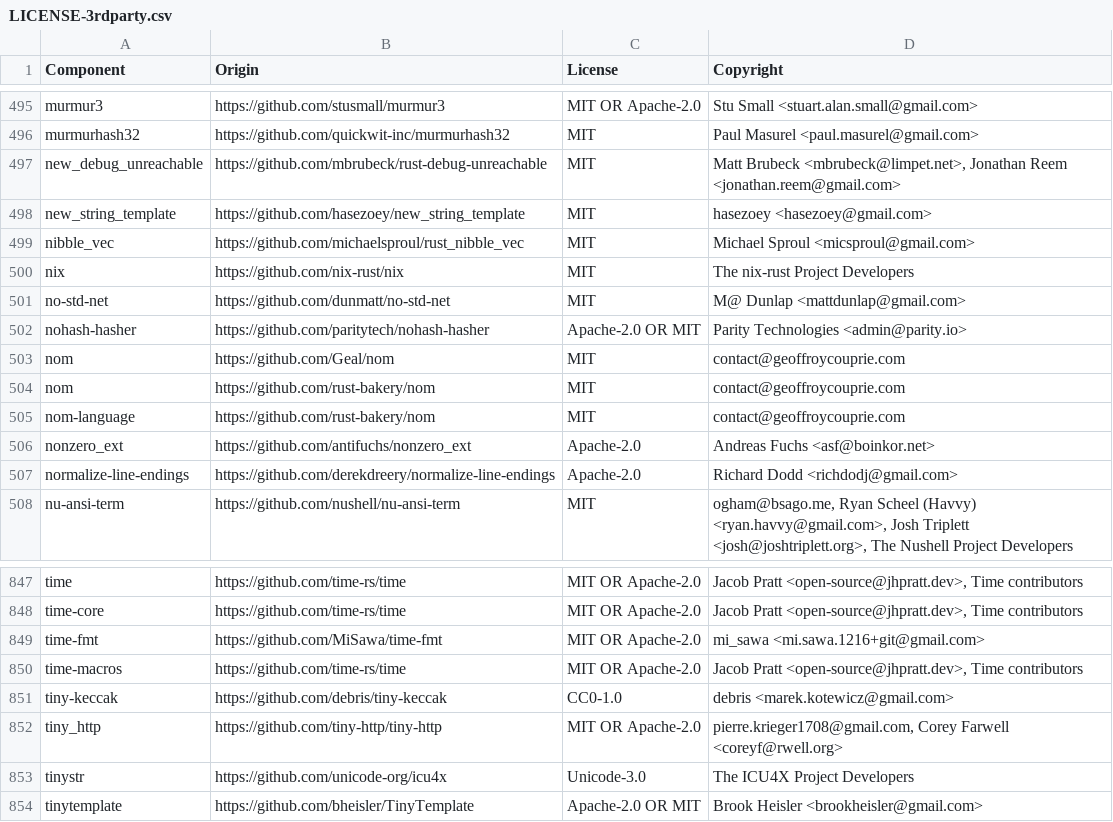
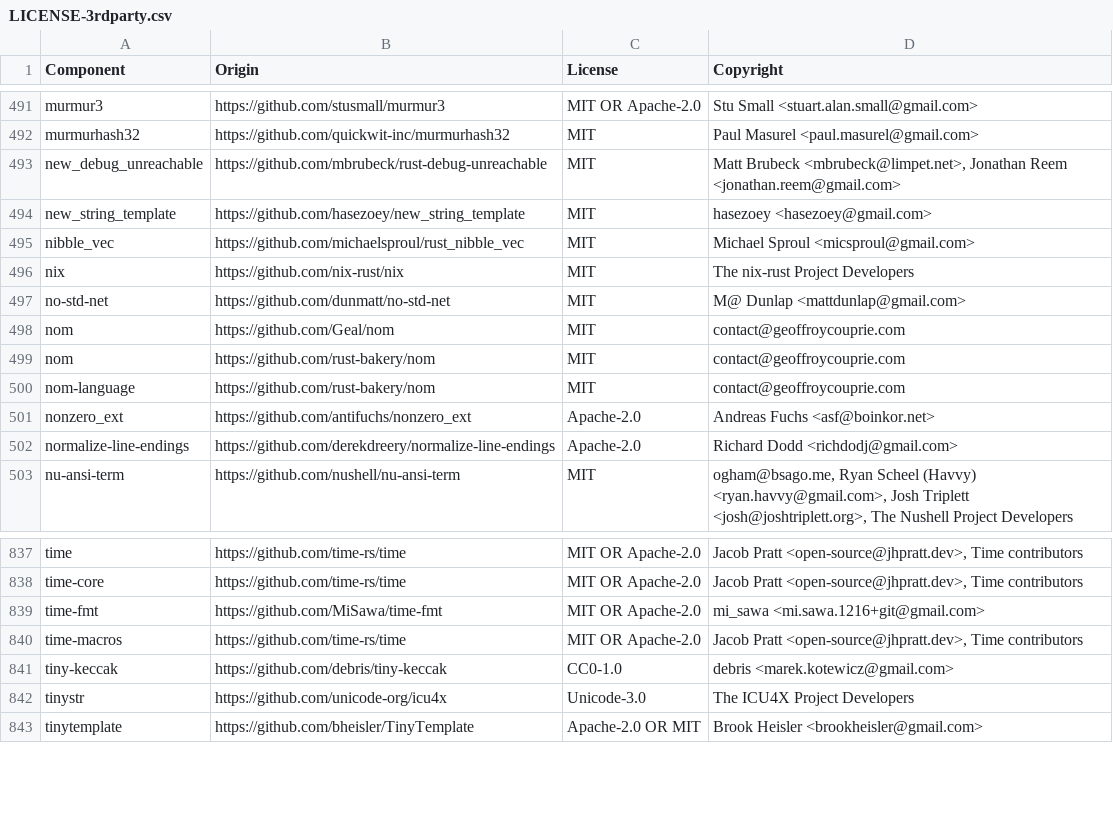
Before and after one commit to quickwit-oss/quickwit, a CSV file: LICENSE-3rdparty.csv, drawn as a sheet; only a part is shown, gaps mark what is left out; the diff covers the shown part only; the diff names each change by its address in the sheet, - before the commit and + after, or states it on an @@ line.

```diff
--- a/LICENSE-3rdparty.csv
+++ b/LICENSE-3rdparty.csv
-row 502: nohash-hasher | https://github.com/paritytech/nohash-hasher | Apache-2.0 OR MIT | Parity Technologies <admin@parity.io>
-row 852: tiny_http | https://github.com/tiny-http/tiny-http | MIT OR Apache-2.0 | pierre.krieger1708@gmail.com, Corey Farwell <coreyf@rwell.org>
```
Also changed, not shown: 9 removed rows elsewhere in this file, 16 other files.
